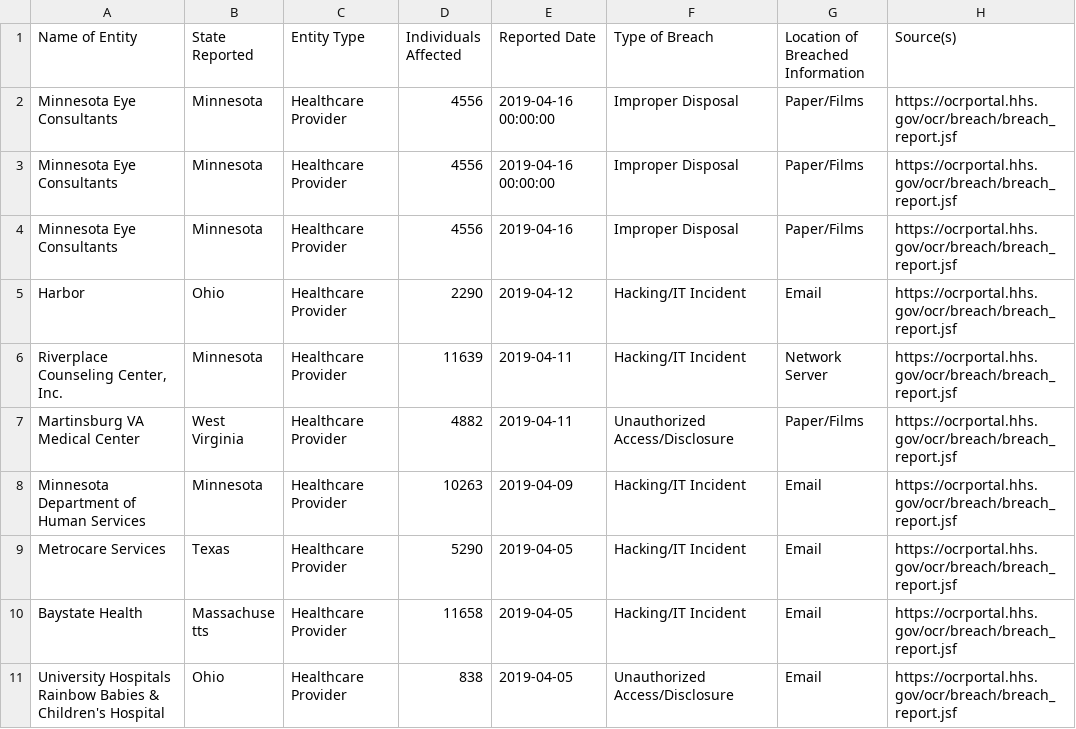
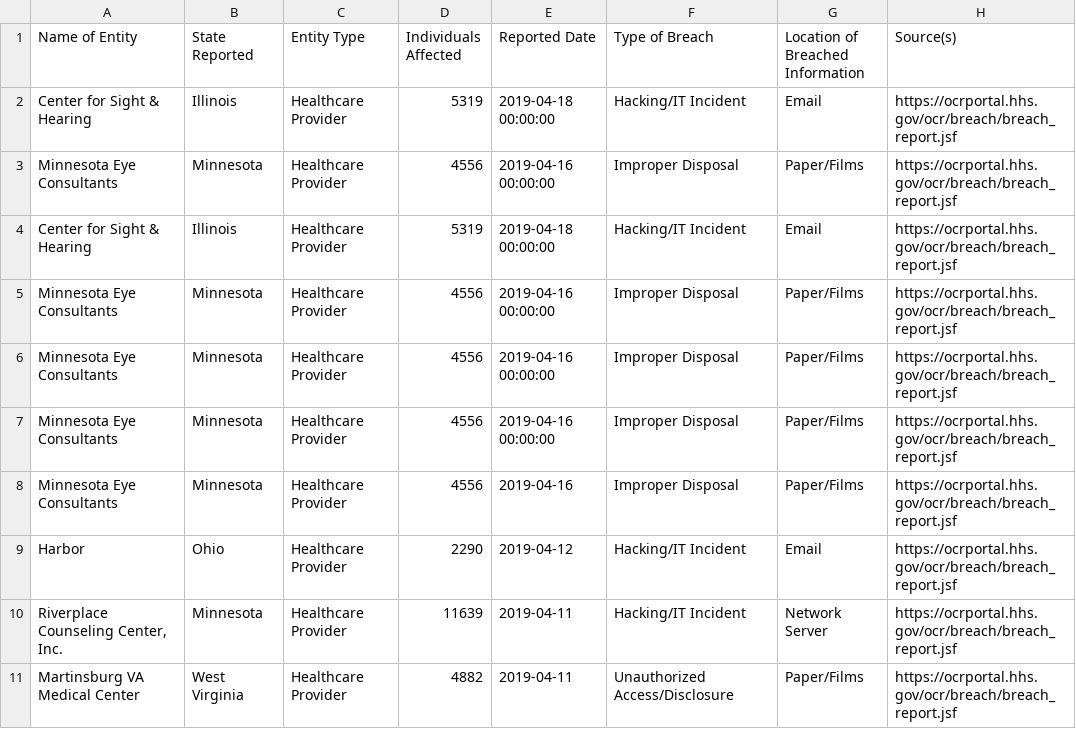
Before and after one commit to rachrich765/SI_485_PRC_Final, a CSV file: usdh.csv, drawn as a sheet; only a part is shown; the shorter side is filled out with more unchanged rows; the diff names each change by its address in the sheet, - before the commit and + after, or states it on an @@ line.

```diff
--- a/usdh.csv
+++ b/usdh.csv
+row 2: Center for Sight & Hearing | Illinois | Healthcare Provider | 5319 | 2019-04-18 00:00:00 | Hacking/IT Incident | Email | https://ocrportal.hhs.gov/ocr/breach/breach_report.jsf
+row 3: Minnesota Eye Consultants | Minnesota | Healthcare Provider | 4556 | 2019-04-16 00:00:00 | Improper Disposal | Paper/Films | https://ocrportal.hhs.gov/ocr/breach/breach_report.jsf
+row 4: Center for Sight & Hearing | Illinois | Healthcare Provider | 5319 | 2019-04-18 00:00:00 | Hacking/IT Incident | Email | https://ocrportal.hhs.gov/ocr/breach/breach_report.jsf
+row 5: Minnesota Eye Consultants | Minnesota | Healthcare Provider | 4556 | 2019-04-16 00:00:00 | Improper Disposal | Paper/Films | https://ocrportal.hhs.gov/ocr/breach/breach_report.jsf
```
Also changed, not shown: california.csv, maryland.csv, 13 other files.
